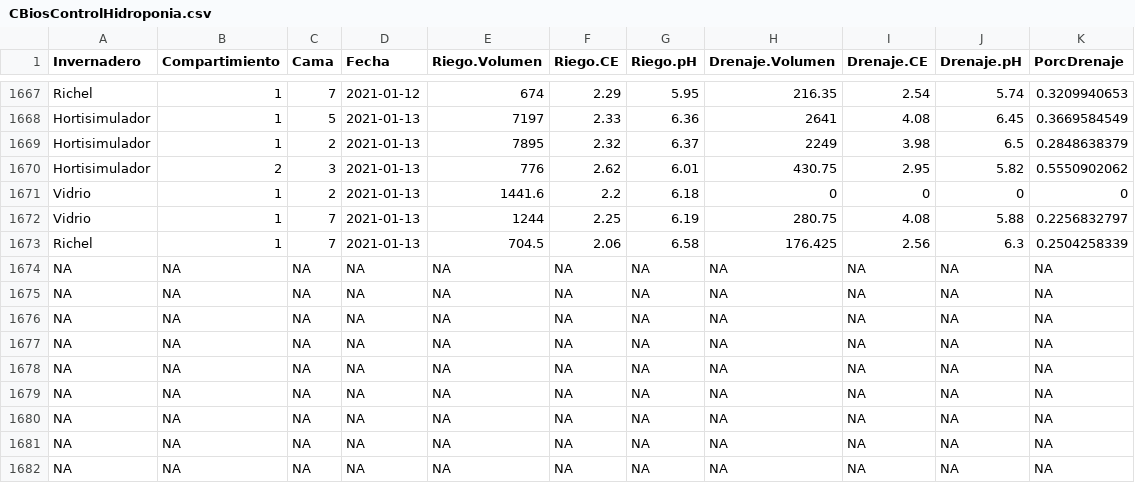
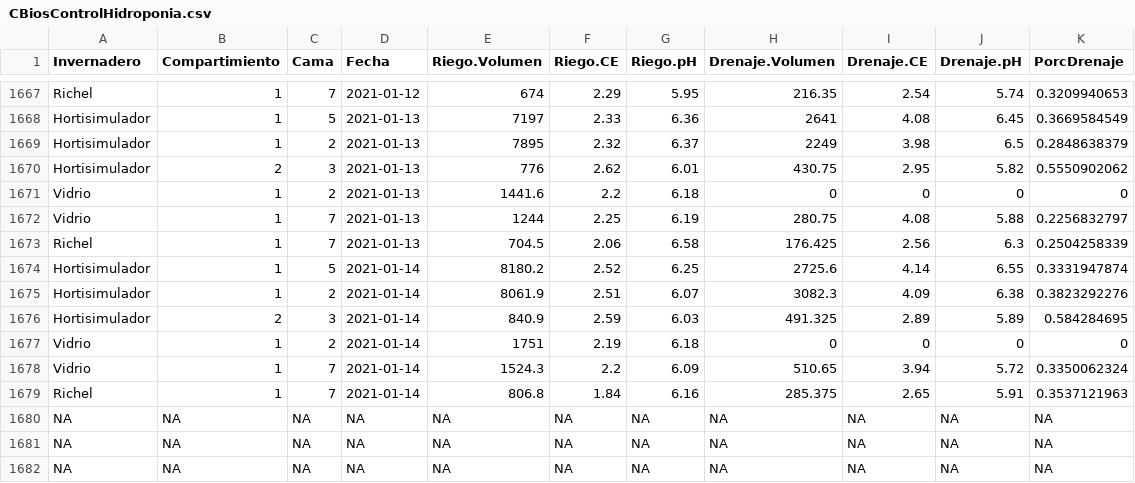
Before and after one commit to crbojaca/CBios, a CSV file: CBiosControlHidroponia.csv, drawn as a sheet; only a part is shown, gaps mark what is left out; removed rows and columns are numbered as before the commit, all else as after; the diff names each change by its address in the sheet, - before the commit and + after, or states it on an @@ line.

```diff
--- a/CBiosControlHidroponia.csv
+++ b/CBiosControlHidroponia.csv
-row 1674: NA | NA | NA | NA | NA | NA | NA | NA | NA | NA | NA
-row 1675: NA | NA | NA | NA | NA | NA | NA | NA | NA | NA | NA
-row 1676: NA | NA | NA | NA | NA | NA | NA | NA | NA | NA | NA
-row 1677: NA | NA | NA | NA | NA | NA | NA | NA | NA | NA | NA
-row 1678: NA | NA | NA | NA | NA | NA | NA | NA | NA | NA | NA
-row 1679: NA | NA | NA | NA | NA | NA | NA | NA | NA | NA | NA
+row 1674: Hortisimulador | 1 | 5 | 2021-01-14 | 8180.2 | 2.52 | 6.25 | 2725.6 | 4.14 | 6.55 | 0.3331947874
+row 1675: Hortisimulador | 1 | 2 | 2021-01-14 | 8061.9 | 2.51 | 6.07 | 3082.3 | 4.09 | 6.38 | 0.3823292276
+row 1676: Hortisimulador | 2 | 3 | 2021-01-14 | 840.9 | 2.59 | 6.03 | 491.325 | 2.89 | 5.89 | 0.584284695
+row 1677: Vidrio | 1 | 2 | 2021-01-14 | 1751 | 2.19 | 6.18 | 0 | 0 | 0 | 0
+row 1678: Vidrio | 1 | 7 | 2021-01-14 | 1524.3 | 2.2 | 6.09 | 510.65 | 3.94 | 5.72 | 0.3350062324
+row 1679: Richel | 1 | 7 | 2021-01-14 | 806.8 | 1.84 | 6.16 | 285.375 | 2.65 | 5.91 | 0.3537121963
```
Also changed, not shown: Ocati1ConsumoGas.csv, 3 other files.
